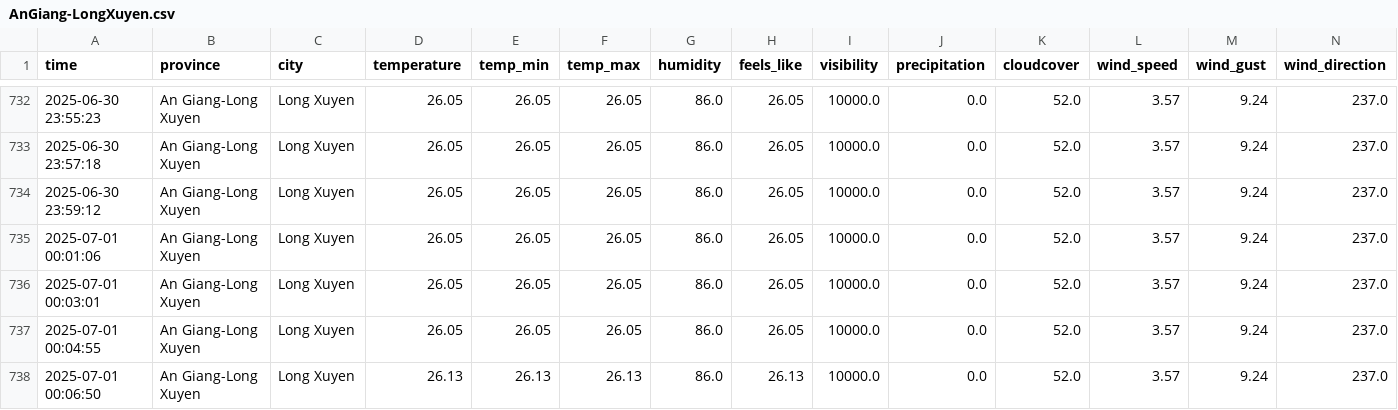
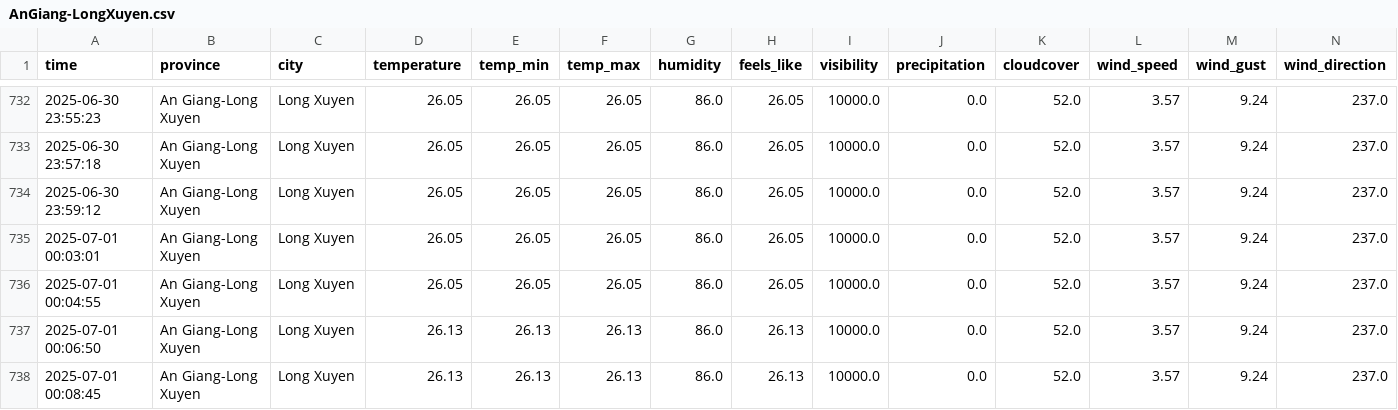
Before and after one commit to haihttt974/vietnam-weather-crawler, a CSV file: Citys/AnGiang-LongXuyen.csv, drawn as a sheet; only a part is shown, gaps mark what is left out; the shorter side is filled out with more unchanged rows; rows hold the shown columns only; the diff names each change by its address in the sheet, - before the commit and + after, or states it on an @@ line.

Commit message:
update-merge-folder-city

```diff
--- a/Citys/AnGiang-LongXuyen.csv
+++ b/Citys/AnGiang-LongXuyen.csv
-row 735: 2025-07-01 00:01:06 | An Giang-Long Xuyen | Long Xuyen | 26.05 | 26.05 | 26.05 | 86.0 | 26.05 | 10000.0 | 0.0 | 52.0 | 3.57 | 9.24 | 237.0
```
Also changed, not shown: Citys/AnGiang-ChauDoc.csv, 1 other file.
